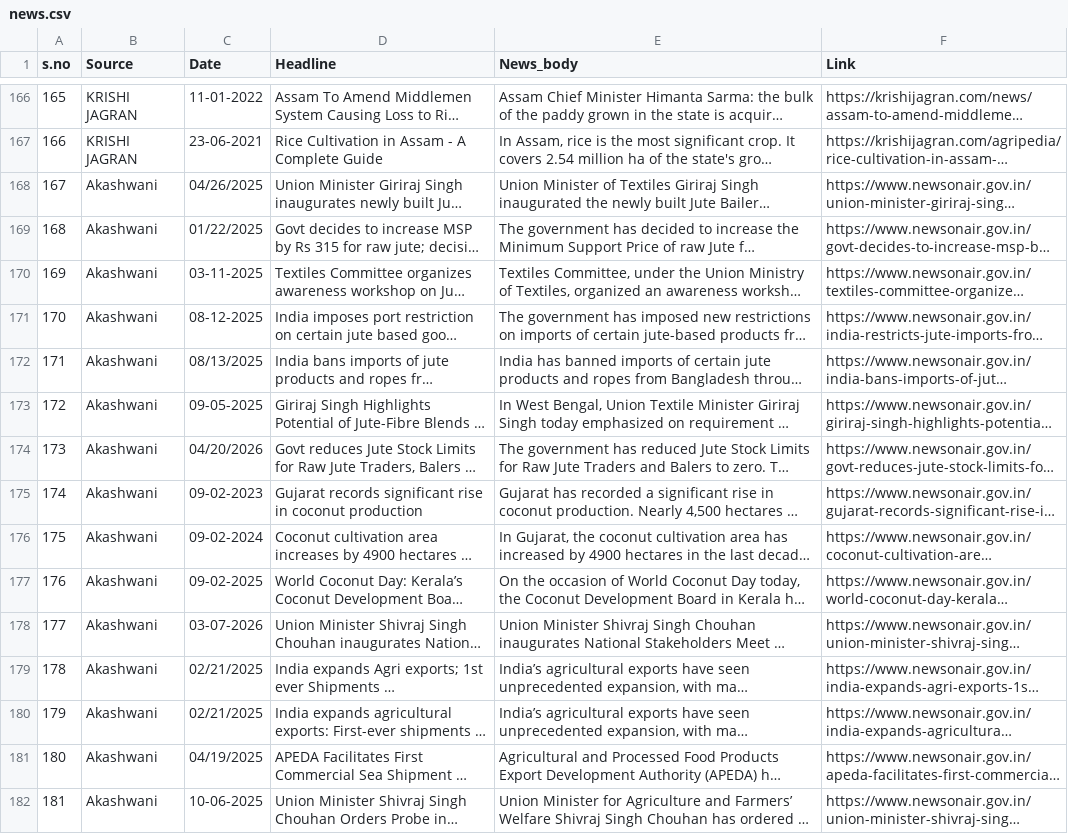
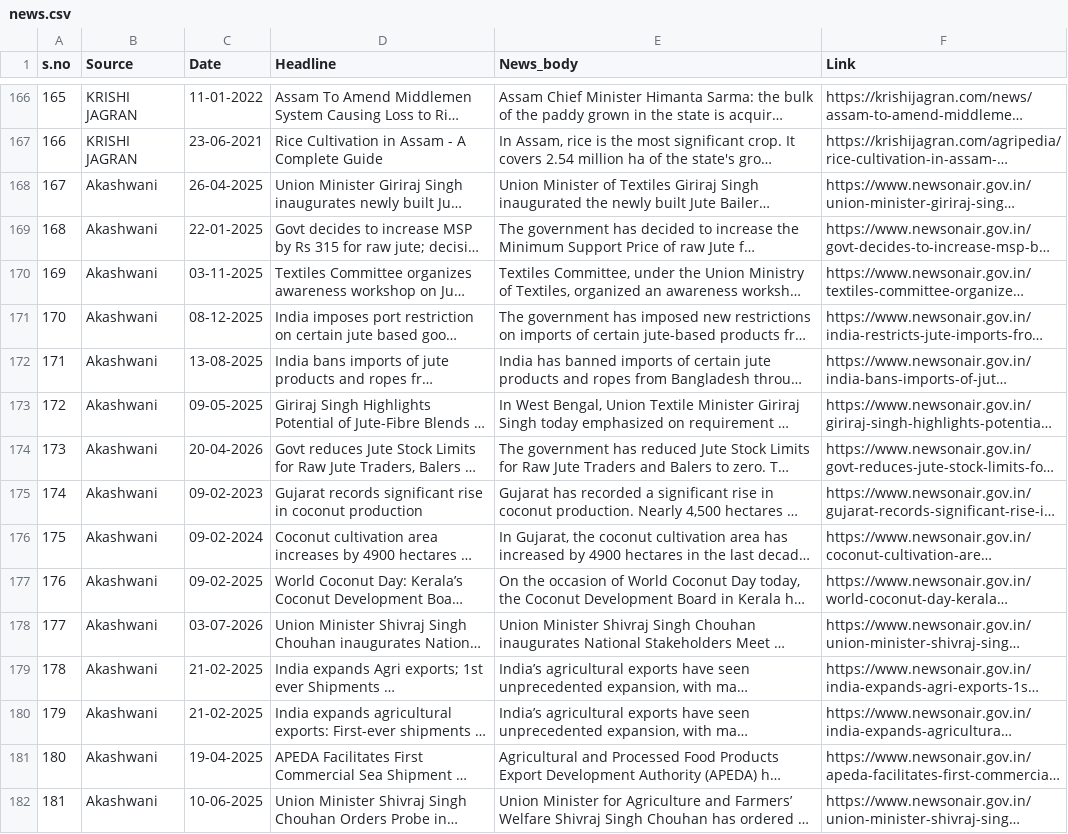
Before and after one commit to shempyu/Advanced-Weather-Crop-Recom, a CSV file: data/news.csv, drawn as a sheet; only a part is shown, gaps mark what is left out; long unchanged cells end in …; the diff covers the shown part only; the diff names each change by its address in the sheet, - before the commit and + after, or states it on an @@ line.

Commit message:
fixed api response and sorted them by date

```diff
--- a/data/news.csv
+++ b/data/news.csv
-C168 (Date): 04/26/2025
+C168 (Date): 26-04-2025
-C169 (Date): 01/22/2025
+C169 (Date): 22-01-2025
-C172 (Date): 08/13/2025
+C172 (Date): 13-08-2025
-C174 (Date): 04/20/2026
+C174 (Date): 20-04-2026
-C179:C180 (Date): 02/21/2025
+C179:C180 (Date): 21-02-2025
-C181 (Date): 04/19/2025
+C181 (Date): 19-04-2025
```
Also changed, not shown: 17 edited cells elsewhere in this file, 6 other files.
